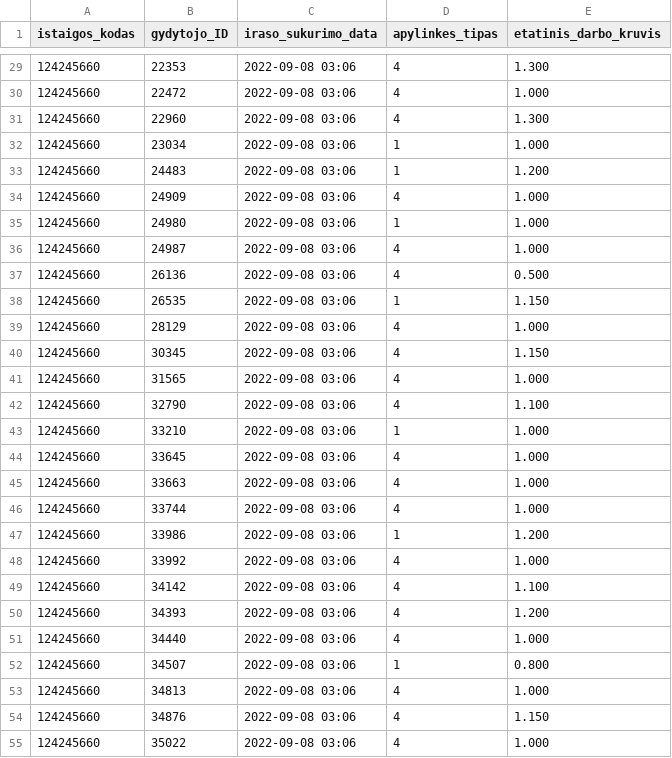
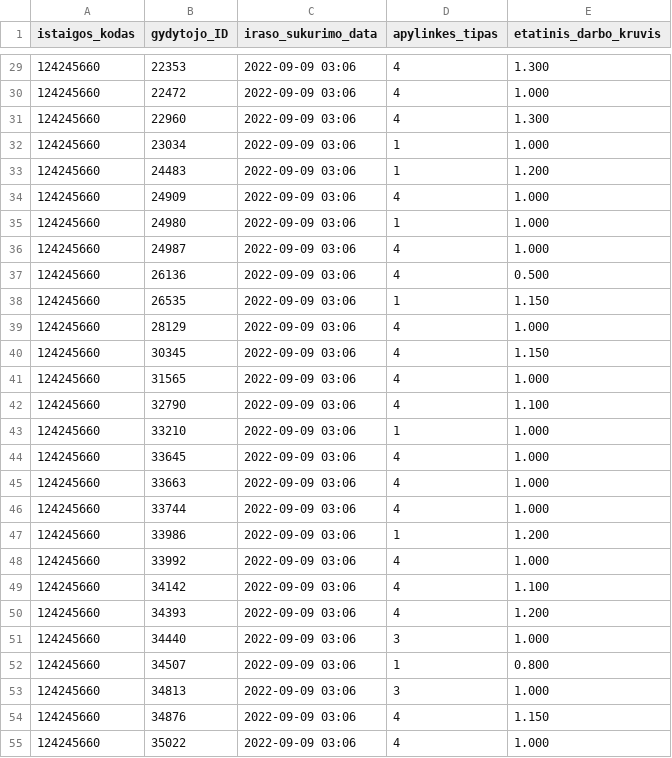
Before and after one commit to vilnius/seskines-poliklinika, a CSV file: 124245660_family_doctors_list.csv, drawn as a sheet; only a part is shown, gaps mark what is left out; the diff covers the shown part only.

```diff
--- a/124245660_family_doctors_list.csv
+++ b/124245660_family_doctors_list.csv
@@ -29,27 +29,27 @@ istaigos_kodas;gydytojo_ID;iraso_sukurimo_data;apylinkes_tipas;etatinis_darbo_kr
-124245660;22353;2022-09-08 03:06;4;1.300
-124245660;22472;2022-09-08 03:06;4;1.000
-124245660;22960;2022-09-08 03:06;4;1.300
-124245660;23034;2022-09-08 03:06;1;1.000
-124245660;24483;2022-09-08 03:06;1;1.200
-124245660;24909;2022-09-08 03:06;4;1.000
-124245660;24980;2022-09-08 03:06;1;1.000
-124245660;24987;2022-09-08 03:06;4;1.000
-124245660;26136;2022-09-08 03:06;4;0.500
-124245660;26535;2022-09-08 03:06;1;1.150
-124245660;28129;2022-09-08 03:06;4;1.000
-124245660;30345;2022-09-08 03:06;4;1.150
-124245660;31565;2022-09-08 03:06;4;1.000
-124245660;32790;2022-09-08 03:06;4;1.100
-124245660;33210;2022-09-08 03:06;1;1.000
-124245660;33645;2022-09-08 03:06;4;1.000
-124245660;33663;2022-09-08 03:06;4;1.000
-124245660;33744;2022-09-08 03:06;4;1.000
-124245660;33986;2022-09-08 03:06;1;1.200
-124245660;33992;2022-09-08 03:06;4;1.000
-124245660;34142;2022-09-08 03:06;4;1.100
-124245660;34393;2022-09-08 03:06;4;1.200
-124245660;34440;2022-09-08 03:06;4;1.000
-124245660;34507;2022-09-08 03:06;1;0.800
-124245660;34813;2022-09-08 03:06;4;1.000
-124245660;34876;2022-09-08 03:06;4;1.150
-124245660;35022;2022-09-08 03:06;4;1.000
+124245660;22353;2022-09-09 03:06;4;1.300
+124245660;22472;2022-09-09 03:06;4;1.000
+124245660;22960;2022-09-09 03:06;4;1.300
+124245660;23034;2022-09-09 03:06;1;1.000
+124245660;24483;2022-09-09 03:06;1;1.200
+124245660;24909;2022-09-09 03:06;4;1.000
+124245660;24980;2022-09-09 03:06;1;1.000
+124245660;24987;2022-09-09 03:06;4;1.000
+124245660;26136;2022-09-09 03:06;4;0.500
+124245660;26535;2022-09-09 03:06;1;1.150
+124245660;28129;2022-09-09 03:06;4;1.000
+124245660;30345;2022-09-09 03:06;4;1.150
+124245660;31565;2022-09-09 03:06;4;1.000
+124245660;32790;2022-09-09 03:06;4;1.100
+124245660;33210;2022-09-09 03:06;1;1.000
+124245660;33645;2022-09-09 03:06;4;1.000
+124245660;33663;2022-09-09 03:06;4;1.000
+124245660;33744;2022-09-09 03:06;4;1.000
+124245660;33986;2022-09-09 03:06;1;1.200
+124245660;33992;2022-09-09 03:06;4;1.000
+124245660;34142;2022-09-09 03:06;4;1.100
+124245660;34393;2022-09-09 03:06;4;1.200
+124245660;34440;2022-09-09 03:06;3;1.000
+124245660;34507;2022-09-09 03:06;1;0.800
+124245660;34813;2022-09-09 03:06;3;1.000
+124245660;34876;2022-09-09 03:06;4;1.150
+124245660;35022;2022-09-09 03:06;4;1.000
```
Also changed, not shown: 31 edited cells elsewhere in this file, 124245660_doctors_excluded.csv, 124245660_family_doctors_visits_hours.csv, 1 other file.
